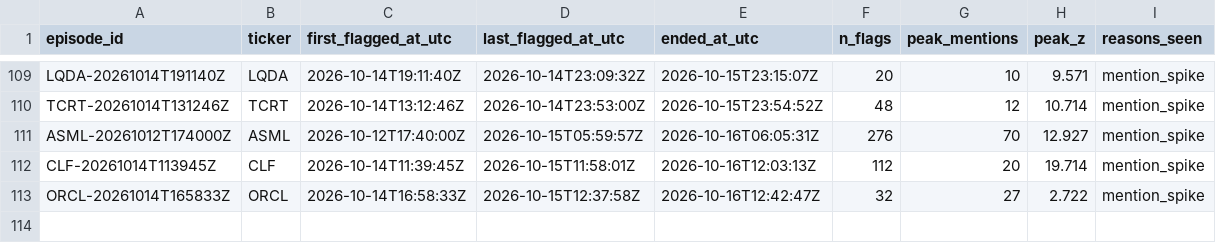
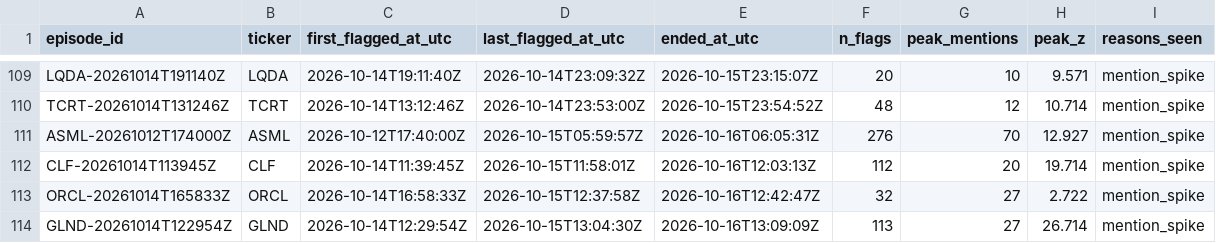
Before and after one commit to ShouvikRaj/pump-dump-detector, a CSV file: candidates/episode_ends.csv, drawn as a sheet; only a part is shown, gaps mark what is left out.

```diff
--- a/candidates/episode_ends.csv
+++ b/candidates/episode_ends.csv
@@ -113 +113,2 @@ CLF-20261014T113945Z,CLF,2026-10-14T11:39:45Z,2026-10-15T11:58:01Z,2026-10-16T12
 ORCL-20261014T165833Z,ORCL,2026-10-14T16:58:33Z,2026-10-15T12:37:58Z,2026-10-16T12:42:47Z,32,27,2.722,mention_spike
+GLND-20261014T122954Z,GLND,2026-10-14T12:29:54Z,2026-10-15T13:04:30Z,2026-10-16T13:09:09Z,113,27,26.714,mention_spike
```
Also changed, not shown: candidates/active.csv, 5 other files.
